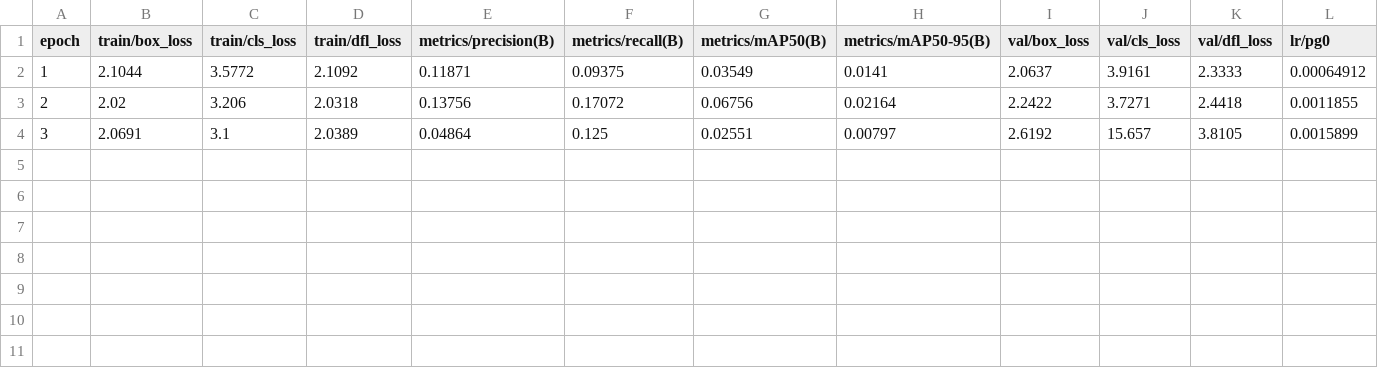
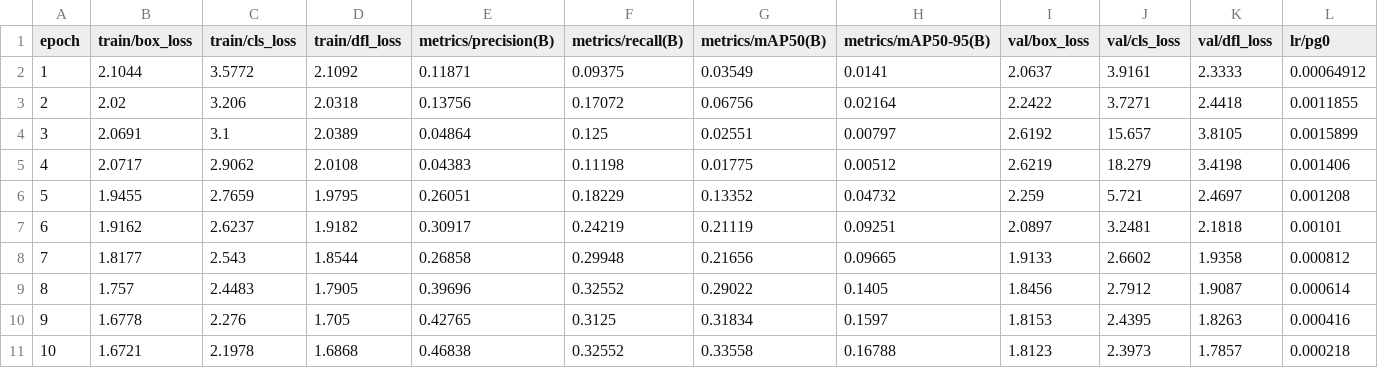
Before and after one commit to RITIK-12/AgniAI, a CSV file: runs/detect/train7/results.csv, drawn as a sheet; only a part is shown; rows hold the shown columns only; the diff names each change by its address in the sheet, - before the commit and + after, or states it on an @@ line.

```diff
--- a/runs/detect/train7/results.csv
+++ b/runs/detect/train7/results.csv
+row 5: 4 | 2.0717 | 2.9062 | 2.0108 | 0.04383 | 0.11198 | 0.01775 | 0.00512 | 2.6219 | 18.279 | 3.4198 | 0.001406
+row 6: 5 | 1.9455 | 2.7659 | 1.9795 | 0.26051 | 0.18229 | 0.13352 | 0.04732 | 2.259 | 5.721 | 2.4697 | 0.001208
+row 7: 6 | 1.9162 | 2.6237 | 1.9182 | 0.30917 | 0.24219 | 0.21119 | 0.09251 | 2.0897 | 3.2481 | 2.1818 | 0.00101
+row 8: 7 | 1.8177 | 2.543 | 1.8544 | 0.26858 | 0.29948 | 0.21656 | 0.09665 | 1.9133 | 2.6602 | 1.9358 | 0.000812
+row 9: 8 | 1.757 | 2.4483 | 1.7905 | 0.39696 | 0.32552 | 0.29022 | 0.1405 | 1.8456 | 2.7912 | 1.9087 | 0.000614
+row 10: 9 | 1.6778 | 2.276 | 1.705 | 0.42765 | 0.3125 | 0.31834 | 0.1597 | 1.8153 | 2.4395 | 1.8263 | 0.000416
+row 11: 10 | 1.6721 | 2.1978 | 1.6868 | 0.46838 | 0.32552 | 0.33558 | 0.16788 | 1.8123 | 2.3973 | 1.7857 | 0.000218
```
Also changed, not shown: 29 other files.
